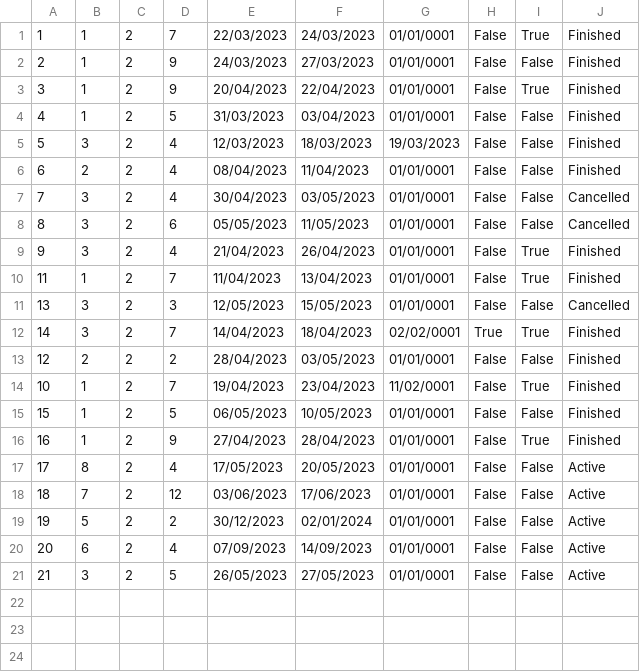
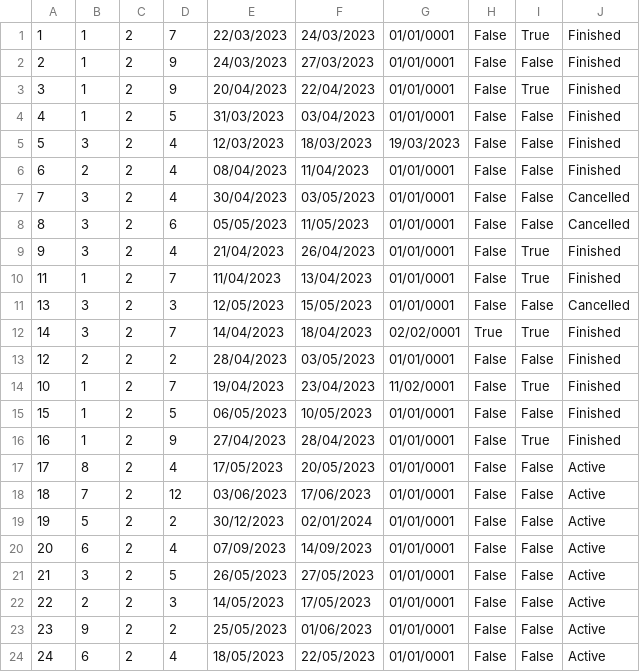
Before and after one commit to breskva01/SIMS-Projekat-Grupa4-TimD, a CSV file: InitialProject/InitialProject/Resources/Data/accommodationReservations.csv, drawn as a sheet.

Commit message:
feat: ReservationDatePicker design

```diff
--- a/InitialProject/InitialProject/Resources/Data/accommodationReservations.csv
+++ b/InitialProject/InitialProject/Resources/Data/accommodationReservations.csv
@@ -21 +21,4 @@
 21|3|2|5|26/05/2023|27/05/2023|01/01/0001|False|False|Active
+22|2|2|3|14/05/2023|17/05/2023|01/01/0001|False|False|Active
+23|9|2|2|25/05/2023|01/06/2023|01/01/0001|False|False|Active
+24|6|2|4|18/05/2023|22/05/2023|01/01/0001|False|False|Active
```
Also changed, not shown: 2 other files.
